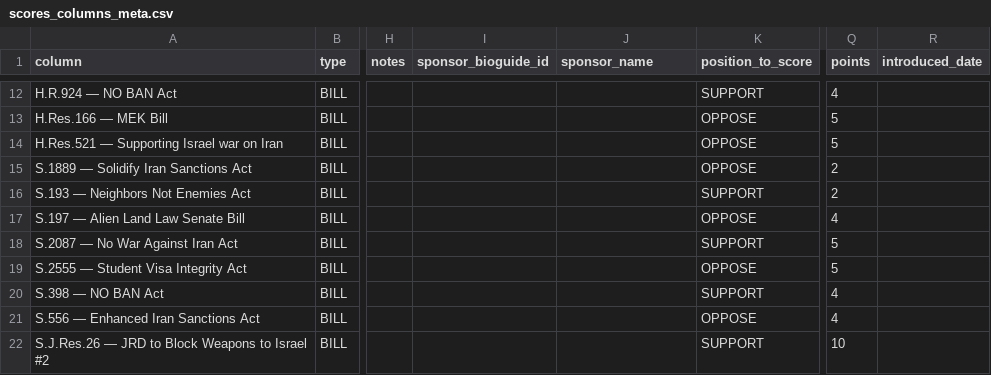
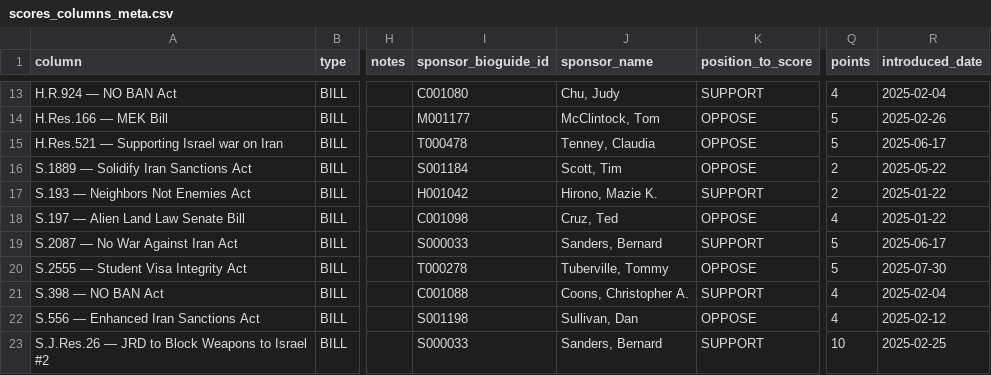
Before and after one commit to niac-dev/civic-scorecard, a CSV file: public/data/scores_columns_meta.csv, drawn as a sheet; only a part is shown, gaps mark what is left out; addresses are those after the commit; the diff covers the shown part only; the diff names each change by its address in the sheet, - before the commit and + after, or states it on an @@ line.

```diff
--- a/public/data/scores_columns_meta.csv
+++ b/public/data/scores_columns_meta.csv
-I13 (sponsor_bioguide_id): (empty)
+I13 (sponsor_bioguide_id): C001080
-J13 (sponsor_name): (empty)
+J13 (sponsor_name): Chu, Judy
-R13 (introduced_date): (empty)
+R13 (introduced_date): 2025-02-04
-I14 (sponsor_bioguide_id): (empty)
+I14 (sponsor_bioguide_id): M001177
-J14 (sponsor_name): (empty)
+J14 (sponsor_name): McClintock, Tom
-R14 (introduced_date): (empty)
+R14 (introduced_date): 2025-02-26
-I15 (sponsor_bioguide_id): (empty)
+I15 (sponsor_bioguide_id): T000478
-J15 (sponsor_name): (empty)
+J15 (sponsor_name): Tenney, Claudia
-R15 (introduced_date): (empty)
+R15 (introduced_date): 2025-06-17
-I16 (sponsor_bioguide_id): (empty)
+I16 (sponsor_bioguide_id): S001184
-J16 (sponsor_name): (empty)
+J16 (sponsor_name): Scott, Tim
-R16 (introduced_date): (empty)
+R16 (introduced_date): 2025-05-22
-I17 (sponsor_bioguide_id): (empty)
+I17 (sponsor_bioguide_id): H001042
-J17 (sponsor_name): (empty)
+J17 (sponsor_name): Hirono, Mazie K.
-R17:R18 (introduced_date): (empty)
+R17:R18 (introduced_date): 2025-01-22
-I18 (sponsor_bioguide_id): (empty)
+I18 (sponsor_bioguide_id): C001098
-J18 (sponsor_name): (empty)
+J18 (sponsor_name): Cruz, Ted
-I19 (sponsor_bioguide_id): (empty)
+I19 (sponsor_bioguide_id): S000033
-J19 (sponsor_name): (empty)
+J19 (sponsor_name): Sanders, Bernard
-R19 (introduced_date): (empty)
+R19 (introduced_date): 2025-06-17
-I20 (sponsor_bioguide_id): (empty)
+I20 (sponsor_bioguide_id): T000278
-J20 (sponsor_name): (empty)
+J20 (sponsor_name): Tuberville, Tommy
-R20 (introduced_date): (empty)
+R20 (introduced_date): 2025-07-30
-I21 (sponsor_bioguide_id): (empty)
+I21 (sponsor_bioguide_id): C001088
-J21 (sponsor_name): (empty)
+J21 (sponsor_name): Coons, Christopher A.
-R21 (introduced_date): (empty)
+R21 (introduced_date): 2025-02-04
-I22 (sponsor_bioguide_id): (empty)
+I22 (sponsor_bioguide_id): S001198
-J22 (sponsor_name): (empty)
+J22 (sponsor_name): Sullivan, Dan
-R22 (introduced_date): (empty)
+R22 (introduced_date): 2025-02-12
-I23 (sponsor_bioguide_id): (empty)
+I23 (sponsor_bioguide_id): S000033
-J23 (sponsor_name): (empty)
+J23 (sponsor_name): Sanders, Bernard
-R23 (introduced_date): (empty)
+R23 (introduced_date): 2025-02-25
```
Also changed, not shown: 1 added row, 2 removed rows and 47 edited cells elsewhere in this file, 10 other files.
